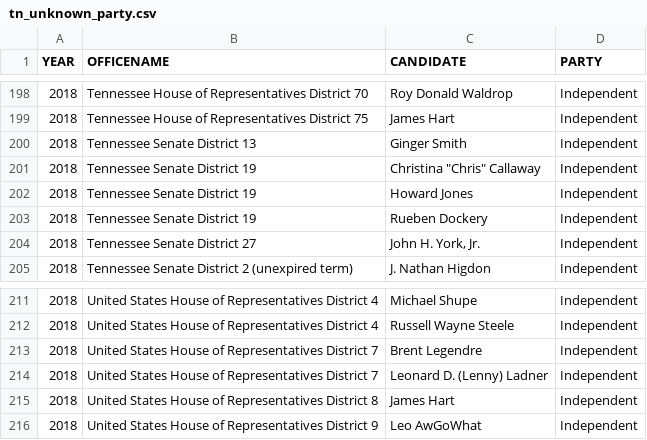
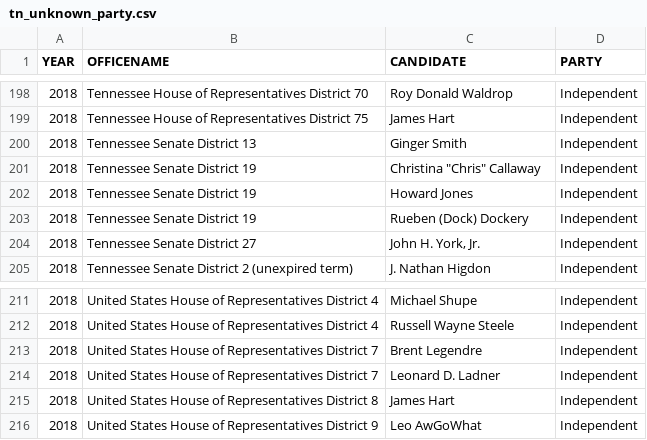
Before and after one commit to MetricT/TN_Politics, a CSV file: data/tn_unknown_party.csv, drawn as a sheet; only a part is shown, gaps mark what is left out; the diff covers the shown part only.

Commit message:
* Ran these datasets through OpenRefine to standardize names for    candidates that used multiple permutations (ie, "William Lamberth"    and "William G. Lamberth" were all changed to "William G. Lamberth"

```diff
--- a/data/tn_unknown_party.csv
+++ b/data/tn_unknown_party.csv
@@ -202,3 +202,3 @@ YEAR,OFFICENAME,CANDIDATE,PARTY
 2018,Tennessee Senate District 19,Howard Jones,Independent
-2018,Tennessee Senate District 19,Rueben Dockery,Independent
+2018,Tennessee Senate District 19,Rueben (Dock) Dockery,Independent
 2018,Tennessee Senate District 27,"John H. York, Jr.",Independent
@@ -213,3 +213,3 @@ YEAR,OFFICENAME,CANDIDATE,PARTY
 2018,United States House of Representatives District 7,Brent Legendre,Independent
-2018,United States House of Representatives District 7,Leonard D. (Lenny) Ladner,Independent
+2018,United States House of Representatives District 7,Leonard D. Ladner,Independent
 2018,United States House of Representatives District 8,James Hart,Independent
```
Also changed, not shown: 7 edited cells elsewhere in this file, data/tn_presidential_elections_county_level_1904_to_2016.csv.
